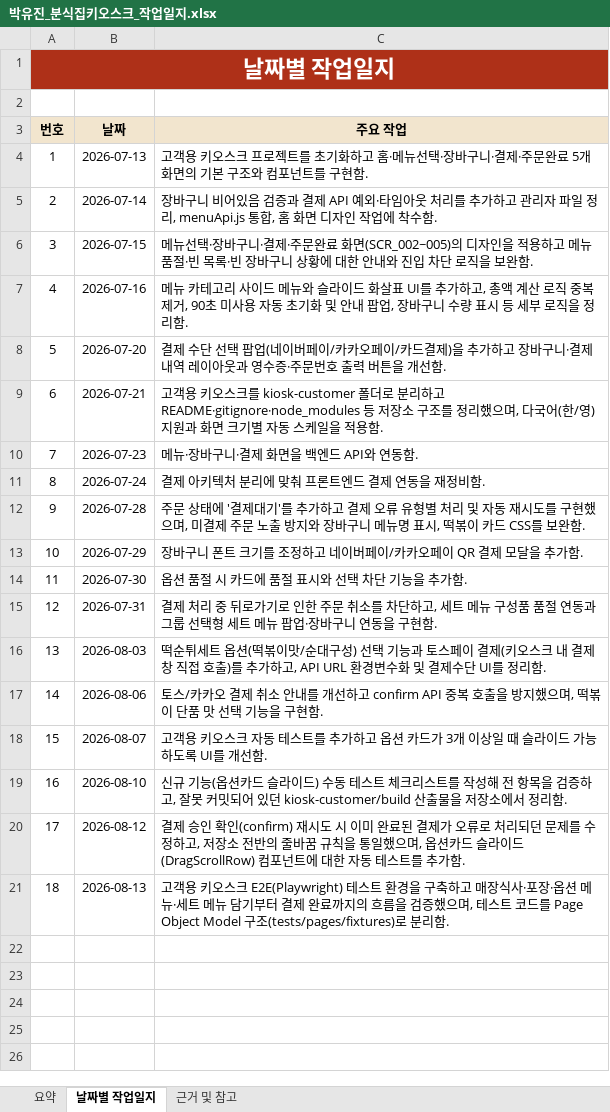
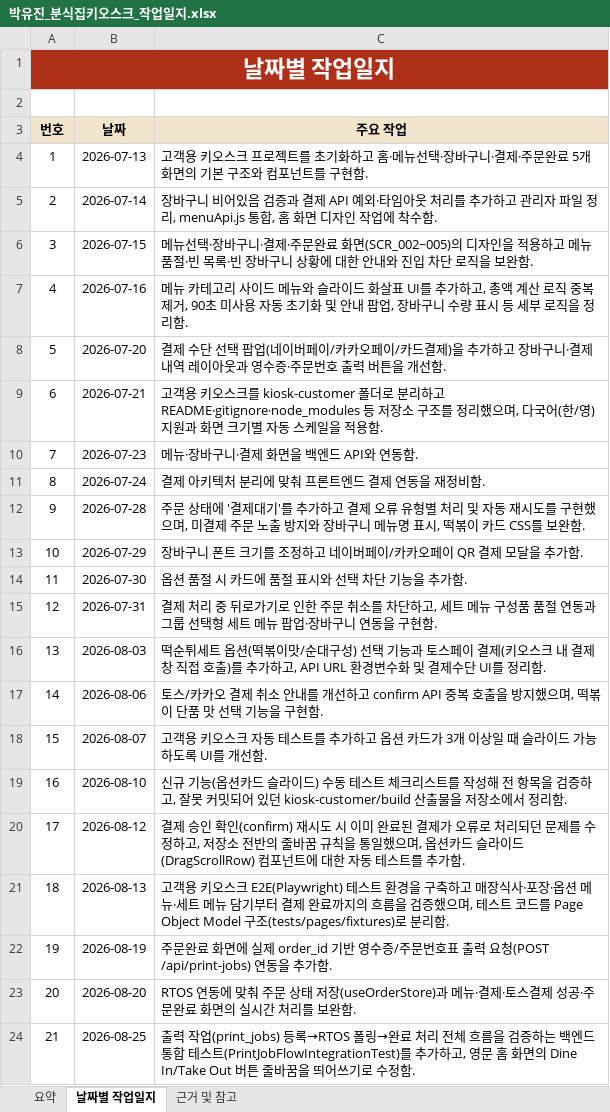
Before and after one commit to boribabmany/BunShik, an Excel workbook: docs/박유진_분식집키오스크_작업일지.xlsx, sheet 날짜별 작업일지, drawn as a sheet; values as stored, in another font and other column widths than the file's, no borders; the diff names each change by its address in the sheet, - before the commit and + after, or states it on an @@ line.

Commit message:
박유진 작업일지 업데이트

```diff
--- a/docs/박유진_분식집키오스크_작업일지.xlsx (sheet 날짜별 작업일지)
+++ b/docs/박유진_분식집키오스크_작업일지.xlsx (sheet 날짜별 작업일지)
+row 22: 19 | 2026-08-19 | 주문완료 화면에 실제 order_id 기반 영수증/주문번호표 출력 요청(POST /api/print-jobs) 연동을 추가함.
+row 23: 20 | 2026-08-20 | RTOS 연동에 맞춰 주문 상태 저장(useOrderStore)과 메뉴·결제·토스결제 성공·주문완료 화면의 실시간 처리를 보완함.
+row 24: 21 | 2026-08-25 | 출력 작업(print_jobs) 등록→RTOS 폴링→완료 처리 전체 흐름을 검증하는 백엔드 통합 테스트(PrintJobFlowIntegrationTest)를 추가하고, 영문 홈 화면의 Dine In/Take Out 버튼 줄바꿈을 띄어쓰기로 수정함.
```
Also changed, not shown: sheet 요약, 3 other files.
